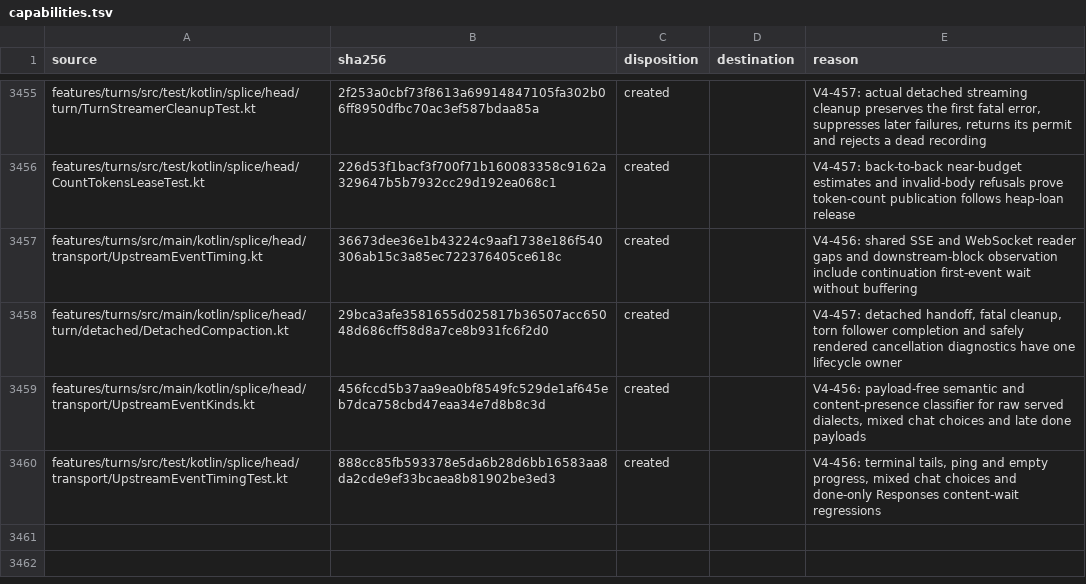
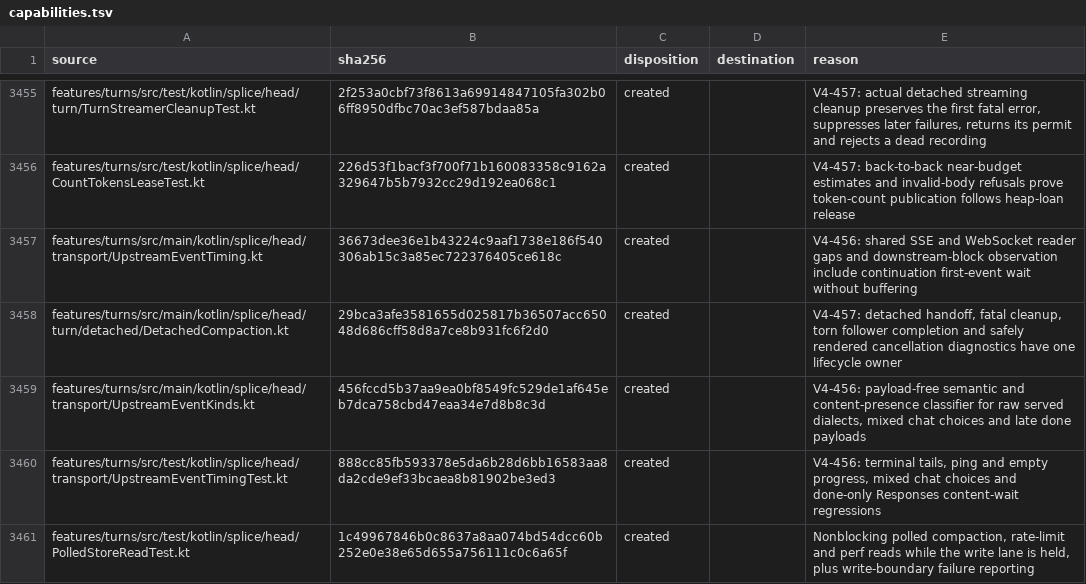
Before and after one commit to torad-labs/splice, a TSV file: .dev/restructure/capabilities.tsv, drawn as a sheet; only a part is shown, gaps mark what is left out.

Commit message:
fix(head): keep polled store reads off the write lane

```diff
--- a/.dev/restructure/capabilities.tsv
+++ b/.dev/restructure/capabilities.tsv
@@ -3460 +3460,2 @@ features/turns/src/main/kotlin/splice/head/transport/UpstreamEventKinds.kt	456fc
 features/turns/src/test/kotlin/splice/head/transport/UpstreamEventTimingTest.kt	888cc85fb593378e5da6b28d6bb16583aa8da2cde9ef33bcaea8b81902be3ed3	created		V4-456: terminal tails, ping and empty progress, mixed chat choices and done-only Responses content-wait regressions
+features/turns/src/test/kotlin/splice/head/PolledStoreReadTest.kt	1c49967846b0c8637a8aa074bd54dcc60b252e0e38e65d655a756111c0c6a65f	created		Nonblocking polled compaction, rate-limit and perf reads while the write lane is held, plus write-boundary failure reporting
```
Also changed, not shown: 10 other files.
